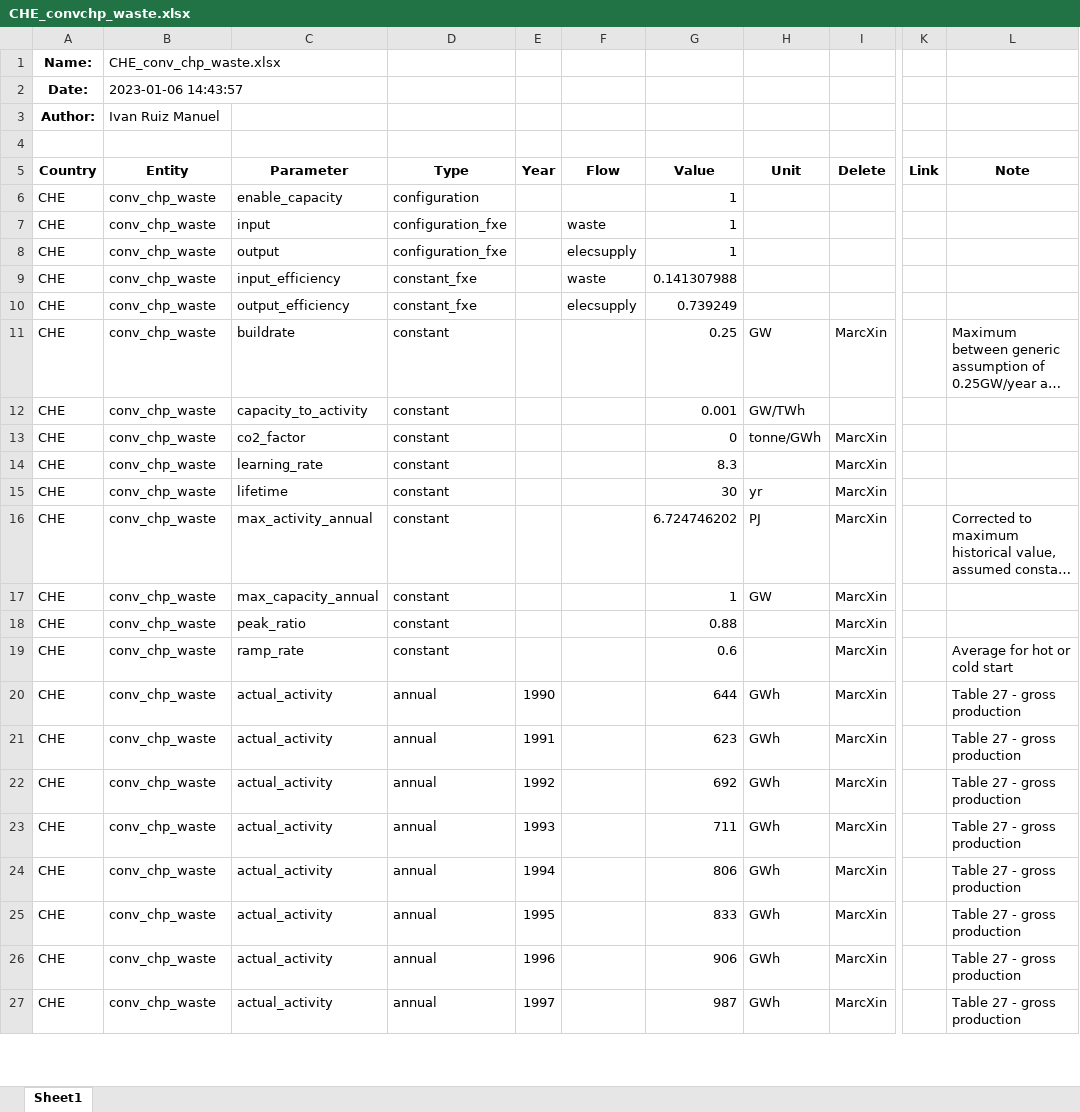
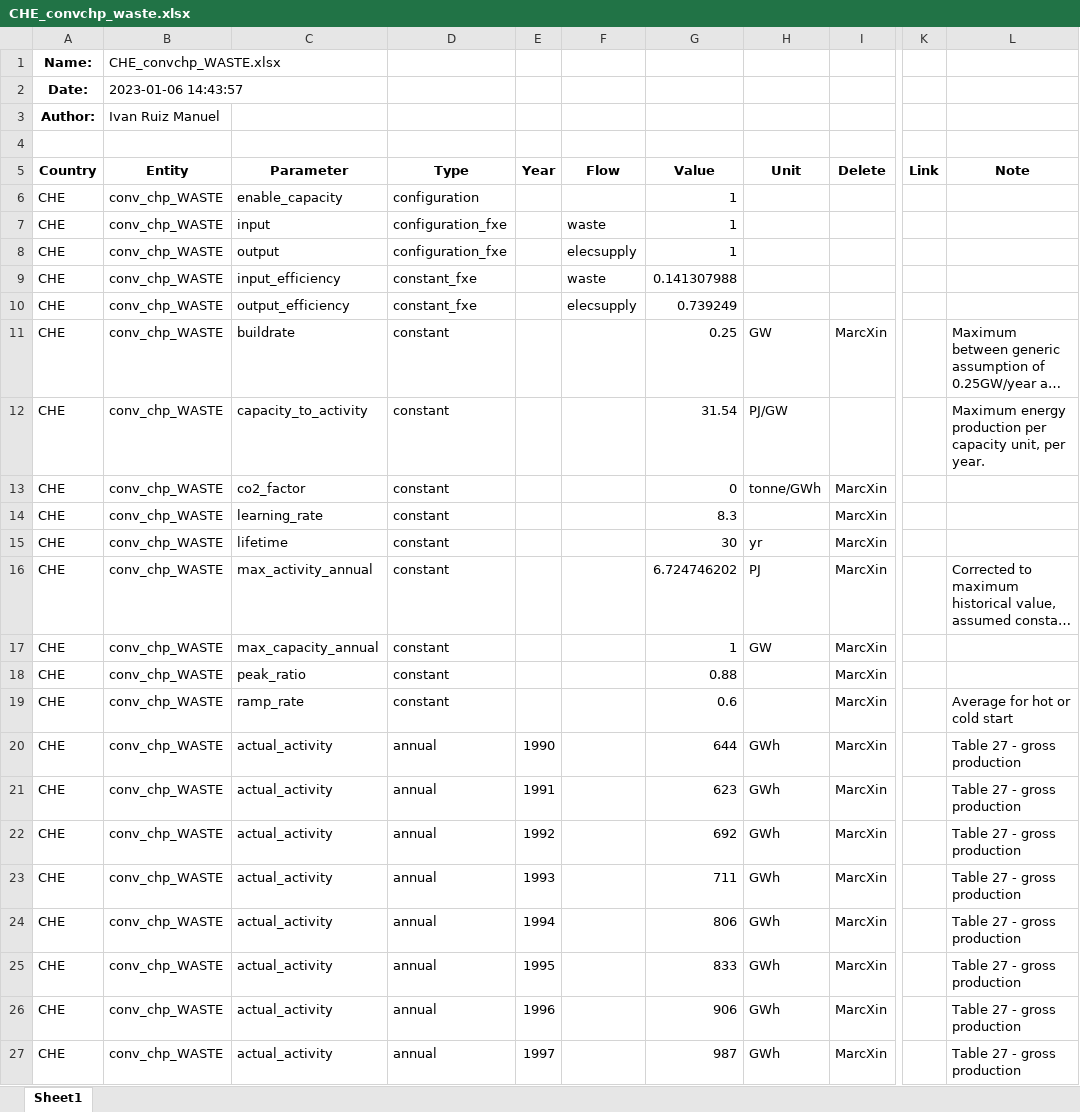
Before and after one commit to irm-codebase/RESTORE, an Excel workbook: data/zenodo_ivan/conversion/chp/CHE_convchp_waste.xlsx, sheet Sheet1, drawn as a sheet; only a part is shown, gaps mark what is left out; long unchanged cells end in …; values as stored, in another font and other column widths than the file's, no borders; the diff covers the shown part only; the diff names each change by its address in the sheet, - before the commit and + after, or states it on an @@ line.

```diff
--- a/data/zenodo_ivan/conversion/chp/CHE_convchp_waste.xlsx (sheet Sheet1)
+++ b/data/zenodo_ivan/conversion/chp/CHE_convchp_waste.xlsx (sheet Sheet1)
-B1 (Entity): CHE_conv_chp_waste.xlsx
+B1 (Entity): CHE_convchp_WASTE.xlsx
-B6:B27 (Entity): conv_chp_waste
+B6:B27 (Entity): conv_chp_WASTE
-G12 (Value): 0.001
+G12 (Value): 31.54
-H12 (Unit): GW/TWh
+H12 (Unit): PJ/GW
-L12 (Note): (empty)
+L12 (Note): Maximum energy production per capacity unit, per year.
```
Also changed, not shown: 292 edited cells elsewhere in this sheet, data/cnf_files/restore_cnf_v5.xlsx, data/interim_calc/passenger.xlsx, 29 other files.
